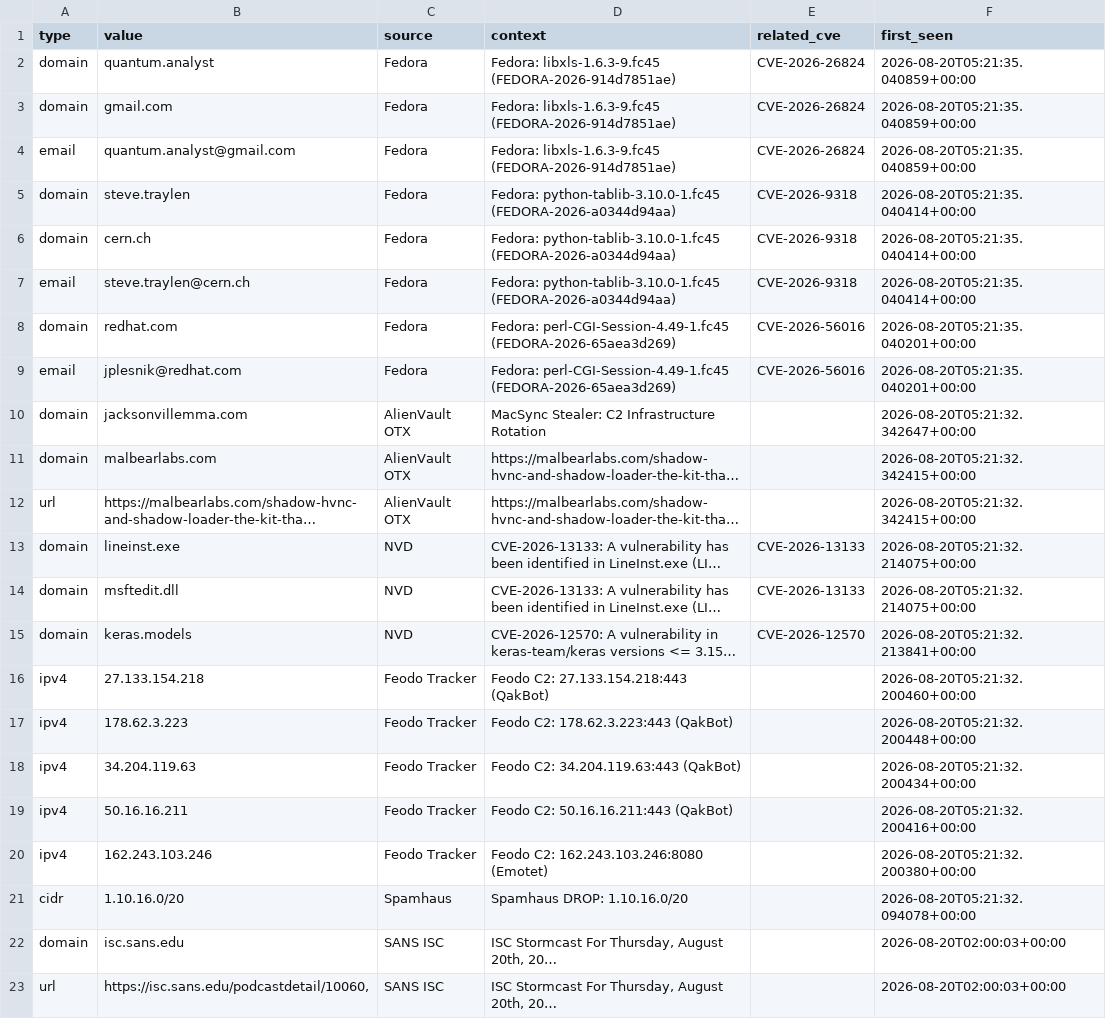
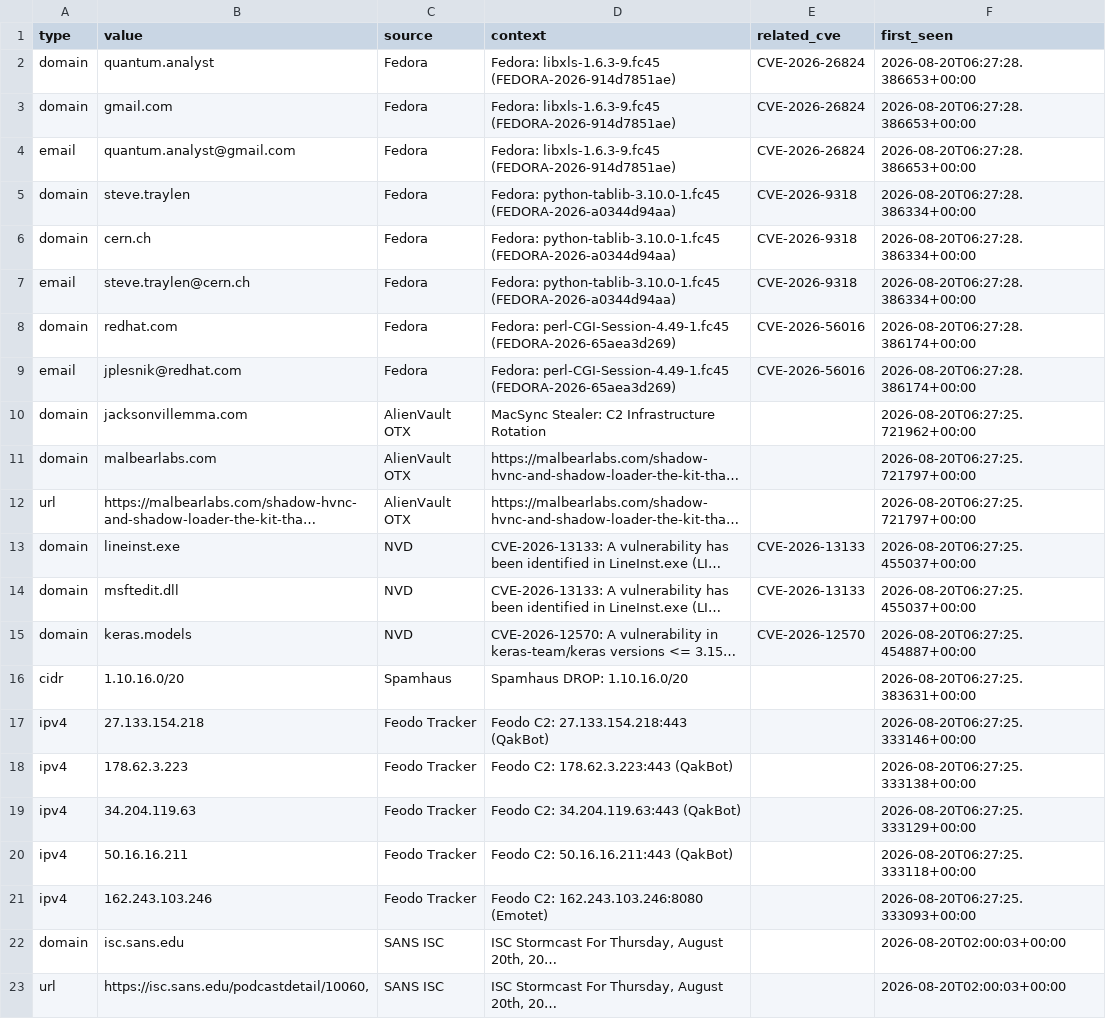
Before and after one commit to priyanshu965/Cyberwatch, a CSV file: data/exports/iocs.csv, drawn as a sheet; only a part is shown; long unchanged cells end in …; removed rows and columns are numbered as before the commit, all else as after; the diff names each change by its address in the sheet, - before the commit and + after, or states it on an @@ line.

```diff
--- a/data/exports/iocs.csv
+++ b/data/exports/iocs.csv
-F2:F4 (first_seen): 2026-08-20T05:21:35.040859+00:00
+F2:F4 (first_seen): 2026-08-20T06:27:28.386653+00:00
-F5:F7 (first_seen): 2026-08-20T05:21:35.040414+00:00
+F5:F7 (first_seen): 2026-08-20T06:27:28.386334+00:00
-F8:F9 (first_seen): 2026-08-20T05:21:35.040201+00:00
+F8:F9 (first_seen): 2026-08-20T06:27:28.386174+00:00
-F10 (first_seen): 2026-08-20T05:21:32.342647+00:00
+F10 (first_seen): 2026-08-20T06:27:25.721962+00:00
-F11:F12 (first_seen): 2026-08-20T05:21:32.342415+00:00
+F11:F12 (first_seen): 2026-08-20T06:27:25.721797+00:00
-F13:F14 (first_seen): 2026-08-20T05:21:32.214075+00:00
+F13:F14 (first_seen): 2026-08-20T06:27:25.455037+00:00
-F15 (first_seen): 2026-08-20T05:21:32.213841+00:00
+F15 (first_seen): 2026-08-20T06:27:25.454887+00:00
+row 16: cidr | 1.10.16.0/20 | Spamhaus | Spamhaus DROP: 1.10.16.0/20 |  | 2026-08-20T06:27:25.383631+00:00
-F17 (first_seen): 2026-08-20T05:21:32.200460+00:00
+F17 (first_seen): 2026-08-20T06:27:25.333146+00:00
-F18 (first_seen): 2026-08-20T05:21:32.200448+00:00
+F18 (first_seen): 2026-08-20T06:27:25.333138+00:00
-F19 (first_seen): 2026-08-20T05:21:32.200434+00:00
+F19 (first_seen): 2026-08-20T06:27:25.333129+00:00
-F20 (first_seen): 2026-08-20T05:21:32.200416+00:00
+F20 (first_seen): 2026-08-20T06:27:25.333118+00:00
-F21 (first_seen): 2026-08-20T05:21:32.200380+00:00
+F21 (first_seen): 2026-08-20T06:27:25.333093+00:00
-row 21: cidr | 1.10.16.0/20 | Spamhaus | Spamhaus DROP: 1.10.16.0/20 |  | 2026-08-20T05:21:32.094078+00:00
```
Also changed, not shown: 7 other files.
